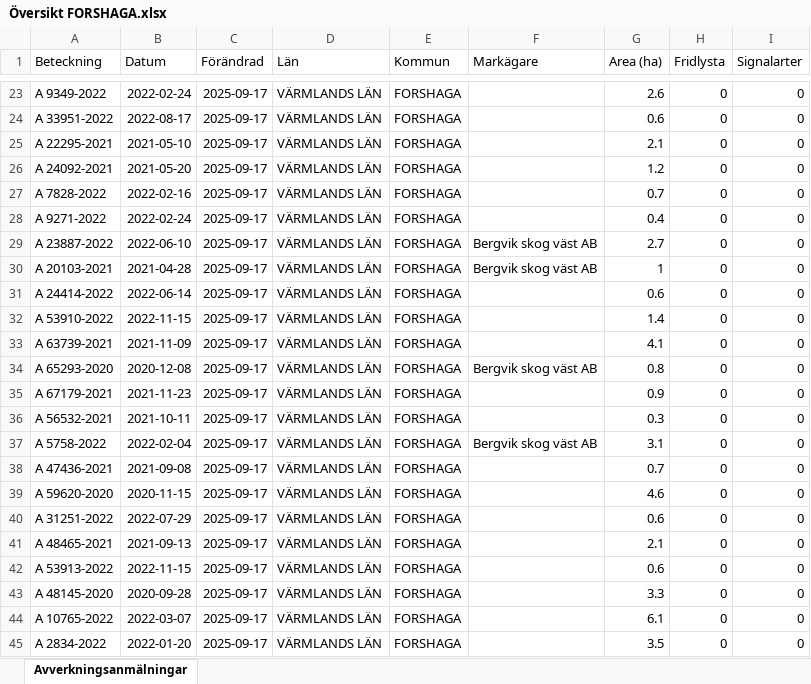
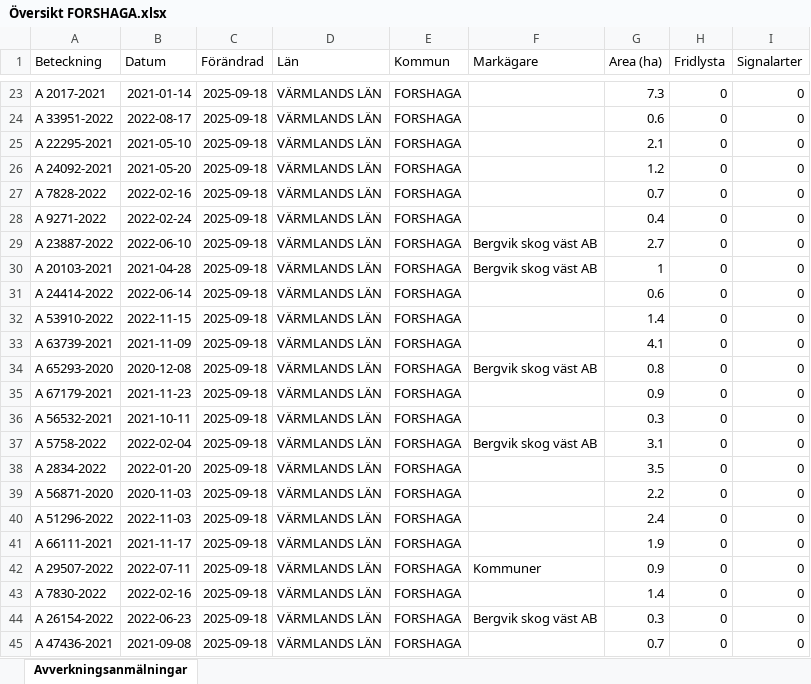
Before and after one commit to klasma/Logging_1763, an Excel workbook: Översikt FORSHAGA.xlsx, sheet Avverkningsanmälningar, drawn as a sheet; only a part is shown, gaps mark what is left out; values as stored, in another font and other column widths than the file's, no borders; the diff covers the shown part only; the diff names each change by its address in the sheet, - before the commit and + after, or states it on an @@ line.

```diff
--- a/Översikt FORSHAGA.xlsx (sheet Avverkningsanmälningar)
+++ b/Översikt FORSHAGA.xlsx (sheet Avverkningsanmälningar)
-A23 (Beteckning): A 9349-2022
+A23 (Beteckning): A 2017-2021
-B23 (Datum): 2022-02-24
+B23 (Datum): 2021-01-14
-C23:C45 (Förändrad): 2025-09-17
+C23:C45 (Förändrad): 2025-09-18
-G23 (Area (ha)): 2.6
+G23 (Area (ha)): 7.3
-A38 (Beteckning): A 47436-2021
+A38 (Beteckning): A 2834-2022
-B38 (Datum): 2021-09-08
+B38 (Datum): 2022-01-20
-G38 (Area (ha)): 0.7
+G38 (Area (ha)): 3.5
-A39 (Beteckning): A 59620-2020
+A39 (Beteckning): A 56871-2020
-B39 (Datum): 2020-11-15
+B39 (Datum): 2020-11-03
-G39 (Area (ha)): 4.6
+G39 (Area (ha)): 2.2
-A40 (Beteckning): A 31251-2022
+A40 (Beteckning): A 51296-2022
-B40 (Datum): 2022-07-29
+B40 (Datum): 2022-11-03
-G40 (Area (ha)): 0.6
+G40 (Area (ha)): 2.4
-A41 (Beteckning): A 48465-2021
+A41 (Beteckning): A 66111-2021
-B41 (Datum): 2021-09-13
+B41 (Datum): 2021-11-17
-G41 (Area (ha)): 2.1
+G41 (Area (ha)): 1.9
-A42 (Beteckning): A 53913-2022
+A42 (Beteckning): A 29507-2022
-B42 (Datum): 2022-11-15
+B42 (Datum): 2022-07-11
-F42 (Markägare): (empty)
+F42 (Markägare): Kommuner
-G42 (Area (ha)): 0.6
+G42 (Area (ha)): 0.9
-A43 (Beteckning): A 48145-2020
+A43 (Beteckning): A 7830-2022
-B43 (Datum): 2020-09-28
+B43 (Datum): 2022-02-16
-G43 (Area (ha)): 3.3
+G43 (Area (ha)): 1.4
-A44 (Beteckning): A 10765-2022
+A44 (Beteckning): A 26154-2022
-B44 (Datum): 2022-03-07
+B44 (Datum): 2022-06-23
-F44 (Markägare): (empty)
+F44 (Markägare): Bergvik skog väst AB
-G44 (Area (ha)): 6.1
+G44 (Area (ha)): 0.3
-A45 (Beteckning): A 2834-2022
+A45 (Beteckning): A 47436-2021
-B45 (Datum): 2022-01-20
+B45 (Datum): 2021-09-08
-G45 (Area (ha)): 3.5
+G45 (Area (ha)): 0.7
```
Also changed, not shown: 1077 edited cells elsewhere in this sheet, artfynd/A 14114-2022 artfynd.xlsx, artfynd/A 35334-2024 artfynd.xlsx, 57 other files.
